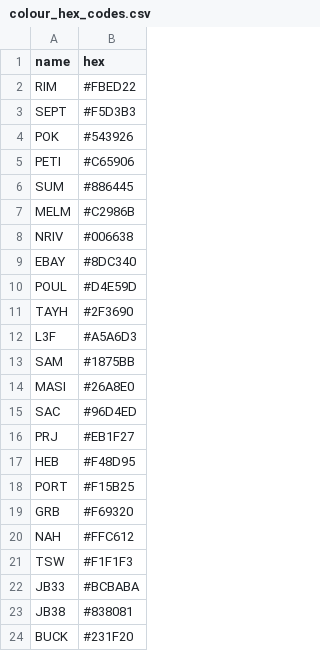
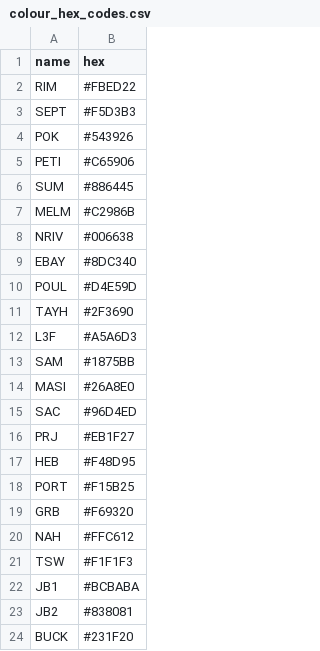
Before and after one commit to NickJeff13/Eelgrass_Poolseq, a CSV file: Data/colour_hex_codes.csv, drawn as a sheet.

Commit message:
paper revisions
updating scripts and reanalyzing some data for paper revisions

```diff
--- a/Data/colour_hex_codes.csv
+++ b/Data/colour_hex_codes.csv
@@ -21,4 +21,4 @@ NAH,#FFC612
 TSW,#F1F1F3
-JB33,#BCBABA
-JB38,#838081
+JB1,#BCBABA
+JB2,#838081
 BUCK,#231F20
```
Also changed, not shown: 6 other files.
